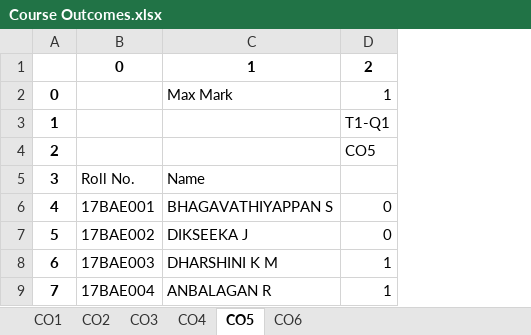
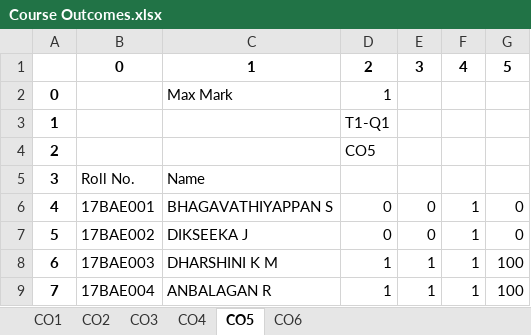
Before and after one commit to sudharsan2000/Excel-Automation, an Excel workbook: Course Outcomes.xlsx, sheet CO5, drawn as a sheet; only a part is shown; values as stored, in another font and other column widths than the file's, no borders; the diff names each change by its address in the sheet, - before the commit and + after, or states it on an @@ line.

```diff
--- a/Course Outcomes.xlsx (sheet CO5)
+++ b/Course Outcomes.xlsx (sheet CO5)
+column E, rows 1-9: 3 |  |  |  |  | 0 | 0 | 1 | 1
+column F, rows 1-9: 4 |  |  |  |  | 1 | 1 | 1 | 1
+column G, rows 1-9: 5 |  |  |  |  | 0 | 0 | 100 | 100
```
Also changed, not shown: sheet CO6, sheet CO4, sheet CO3, sheet CO2, sheet CO1, 1 other file.
